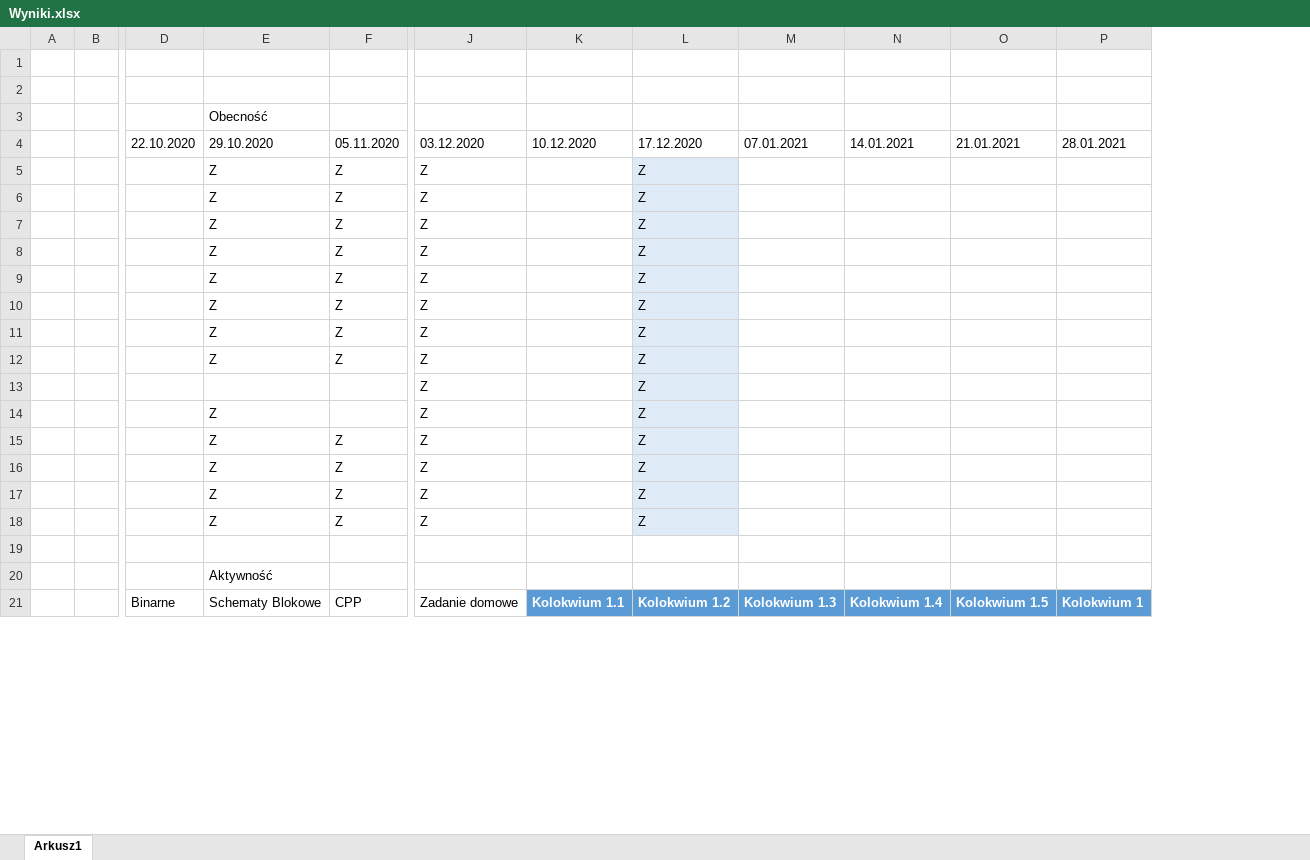
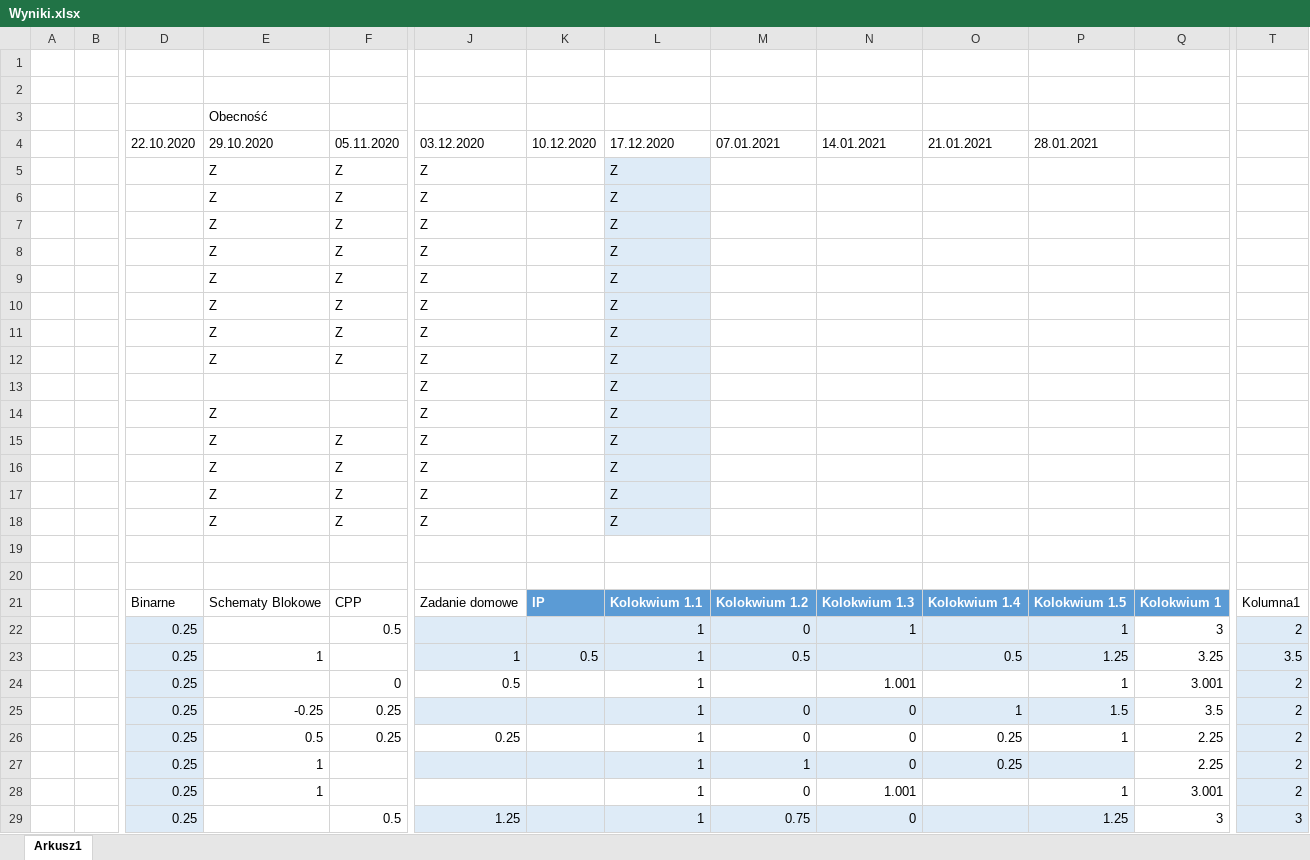
Before and after one commit to mpenarprz/InformatykaA1, an Excel workbook: Wyniki.xlsx, sheet Arkusz1, drawn as a sheet; only a part is shown, gaps mark what is left out; values as stored, in another font and other column widths than the file's, no borders; table styles not drawn; addresses are those after the commit; rows hold the shown columns only; the diff covers the shown part only; the diff names each change by its address in the sheet, - before the commit and + after, or states it on an @@ line.

Commit message:
Wyniki

```diff
--- a/Wyniki.xlsx (sheet Arkusz1)
+++ b/Wyniki.xlsx (sheet Arkusz1)
+column K, rows 4-21: 10.12.2020 |  |  |  |  |  |  |  |  |  |  |  |  |  |  |  |  | IP
+column T, row 21: Kolumna1
-L4: 10.12.2020
+L4: 17.12.2020
-M4: 17.12.2020
+M4: 07.01.2021
-N4: 07.01.2021
+N4: 14.01.2021
-O4: 14.01.2021
+O4: 21.01.2021
-P4: 21.01.2021
+P4: 28.01.2021
-Q4: 28.01.2021
+Q4: (empty)
-L5:L18: (empty)
+L5:L18: Z
-L5:L18 fill: none
+L5:L18 fill: #DEEBF7
-M5:M18: Z
+M5:M18: (empty)
-M5:M18 fill: #DEEBF7
+M5:M18 fill: none
-E20: Aktywność
+E20: (empty)
+row 22:  |  | 0.25 |  | 0.5 |  |  | 1 | 0 | 1 |  | 1 | 3 | 2
+row 23:  |  | 0.25 | 1 |  | 1 | 0.5 | 1 | 0.5 |  | 0.5 | 1.25 | 3.25 | 3.5
+row 24:  |  | 0.25 |  | 0 | 0.5 |  | 1 |  | 1.001 |  | 1 | 3.001 | 2
+row 25:  |  | 0.25 | -0.25 | 0.25 |  |  | 1 | 0 | 0 | 1 | 1.5 | 3.5 | 2
+row 26:  |  | 0.25 | 0.5 | 0.25 | 0.25 |  | 1 | 0 | 0 | 0.25 | 1 | 2.25 | 2
+row 27:  |  | 0.25 | 1 |  |  |  | 1 | 1 | 0 | 0.25 |  | 2.25 | 2
+row 28:  |  | 0.25 | 1 |  |  |  | 1 | 0 | 1.001 |  | 1 | 3.001 | 2
+row 29:  |  | 0.25 |  | 0.5 | 1.25 |  | 1 | 0.75 | 0 |  | 1.25 | 3 | 3
```
Also changed, not shown: 3 added rows, 11 removed rows and 2 moved rows elsewhere in this sheet, formulas that keep their value.
